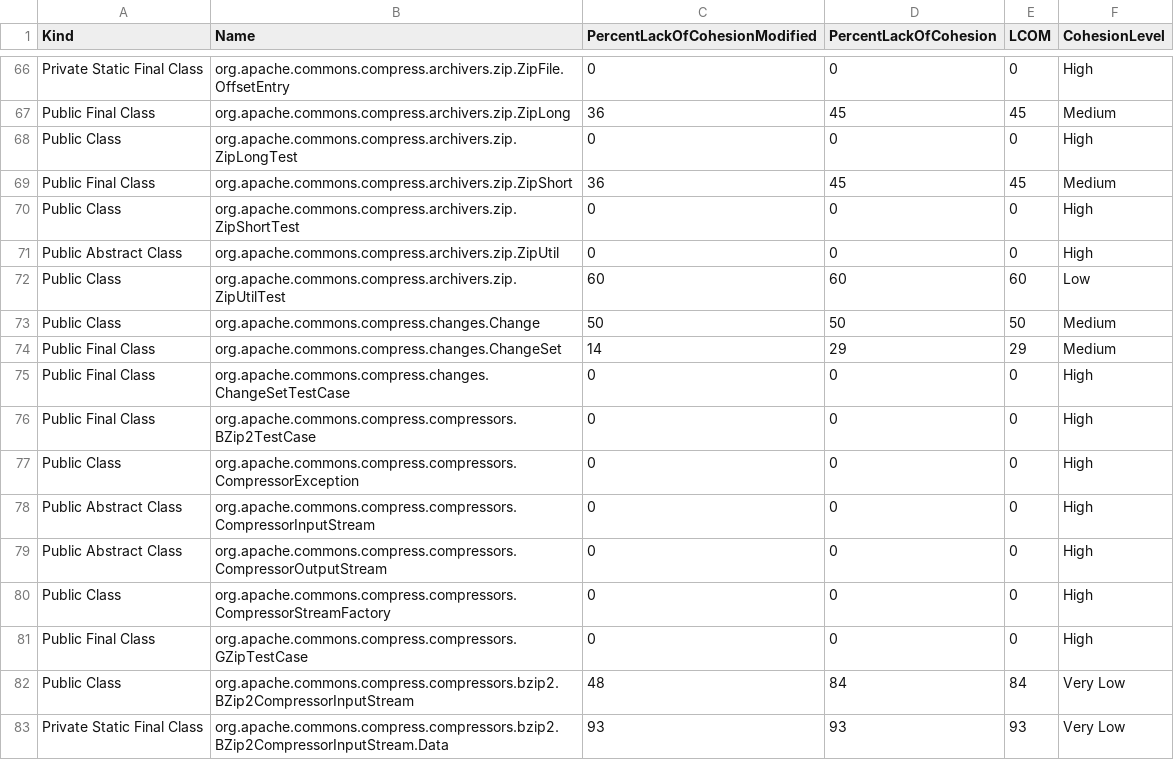
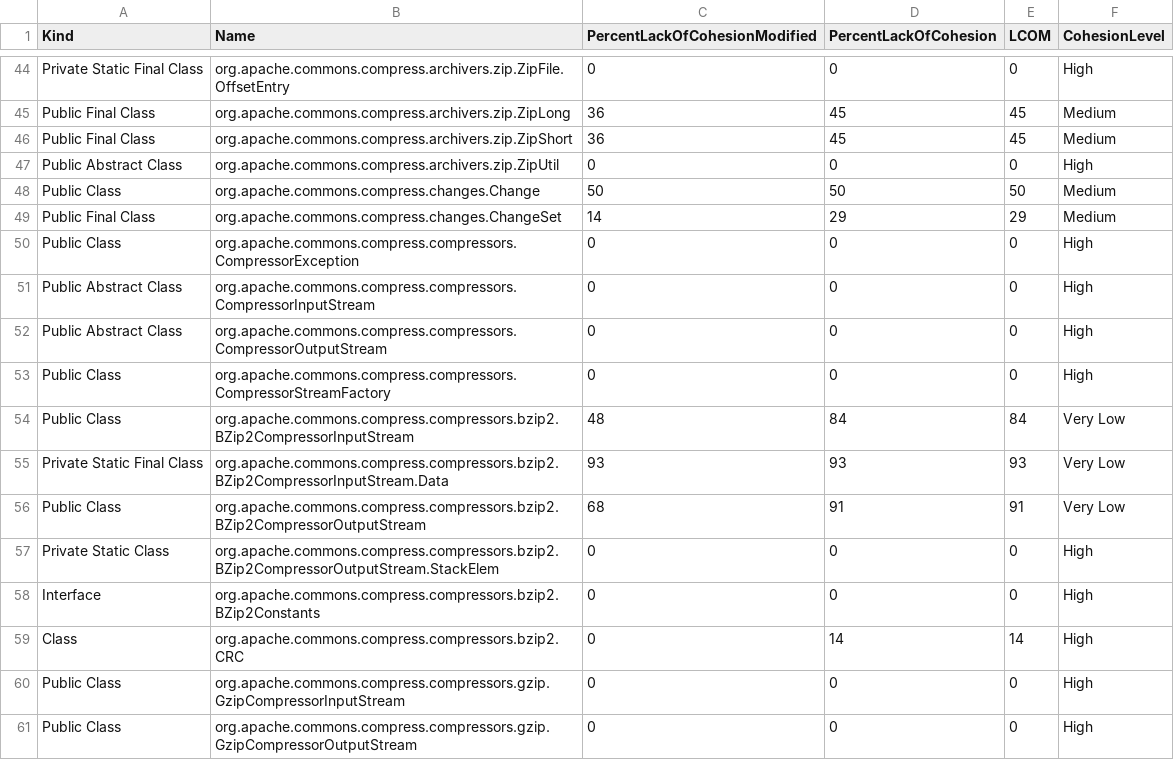
Before and after one commit to alexandrepayumo/defects4j, a CSV file: graphs/compress/class_cohesion_analysis.csv, drawn as a sheet; only a part is shown, gaps mark what is left out; the shorter side is filled out with more unchanged rows; the diff covers the shown part only.

```diff
--- a/graphs/compress/class_cohesion_analysis.csv
+++ b/graphs/compress/class_cohesion_analysis.csv
@@ -67,11 +45,6 @@ Private Static Final Class,org.apache.commons.compress.archivers.zip.ZipFile.Off
 Public Final Class,org.apache.commons.compress.archivers.zip.ZipLong,36,45,45,Medium
-Public Class,org.apache.commons.compress.archivers.zip.ZipLongTest,0,0,0,High
 Public Final Class,org.apache.commons.compress.archivers.zip.ZipShort,36,45,45,Medium
-Public Class,org.apache.commons.compress.archivers.zip.ZipShortTest,0,0,0,High
 Public Abstract Class,org.apache.commons.compress.archivers.zip.ZipUtil,0,0,0,High
-Public Class,org.apache.commons.compress.archivers.zip.ZipUtilTest,60,60,60,Low
 Public Class,org.apache.commons.compress.changes.Change,50,50,50,Medium
 Public Final Class,org.apache.commons.compress.changes.ChangeSet,14,29,29,Medium
-Public Final Class,org.apache.commons.compress.changes.ChangeSetTestCase,0,0,0,High
-Public Final Class,org.apache.commons.compress.compressors.BZip2TestCase,0,0,0,High
 Public Class,org.apache.commons.compress.compressors.CompressorException,0,0,0,High
@@ -80,3 +53,2 @@ Public Abstract Class,org.apache.commons.compress.compressors.CompressorOutputSt
 Public Class,org.apache.commons.compress.compressors.CompressorStreamFactory,0,0,0,High
-Public Final Class,org.apache.commons.compress.compressors.GZipTestCase,0,0,0,High
 Public Class,org.apache.commons.compress.compressors.bzip2.BZip2CompressorInputStream,48,84,84,Very Low
```
Also changed, not shown: 22 removed rows elsewhere in this file, 16 other files.
